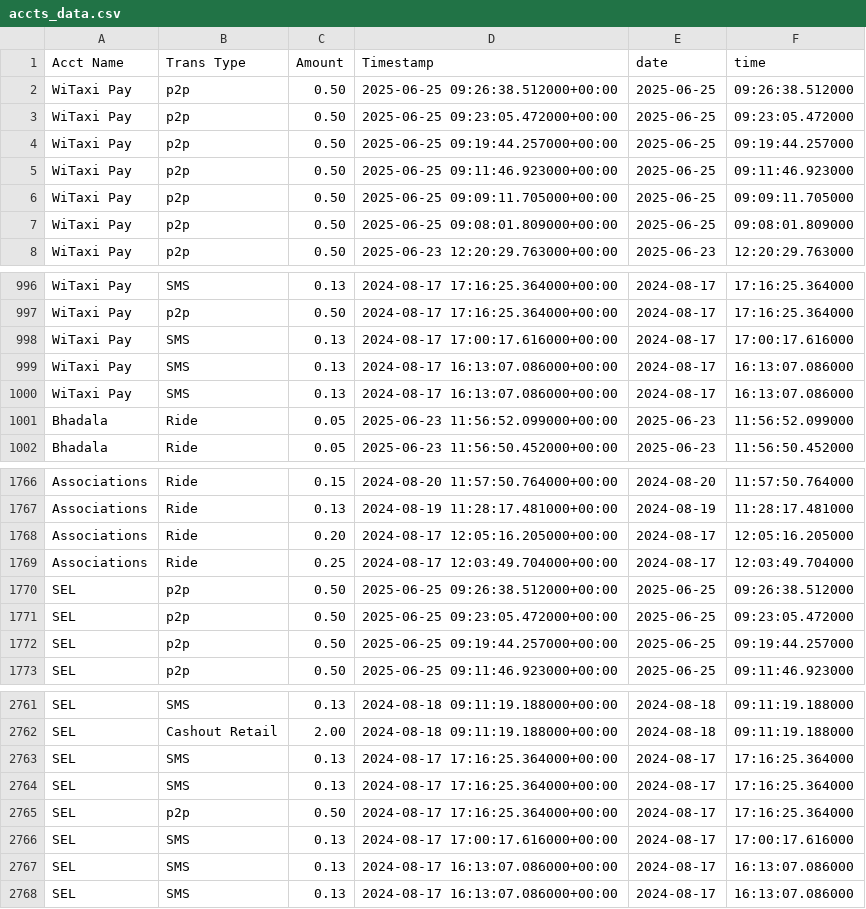
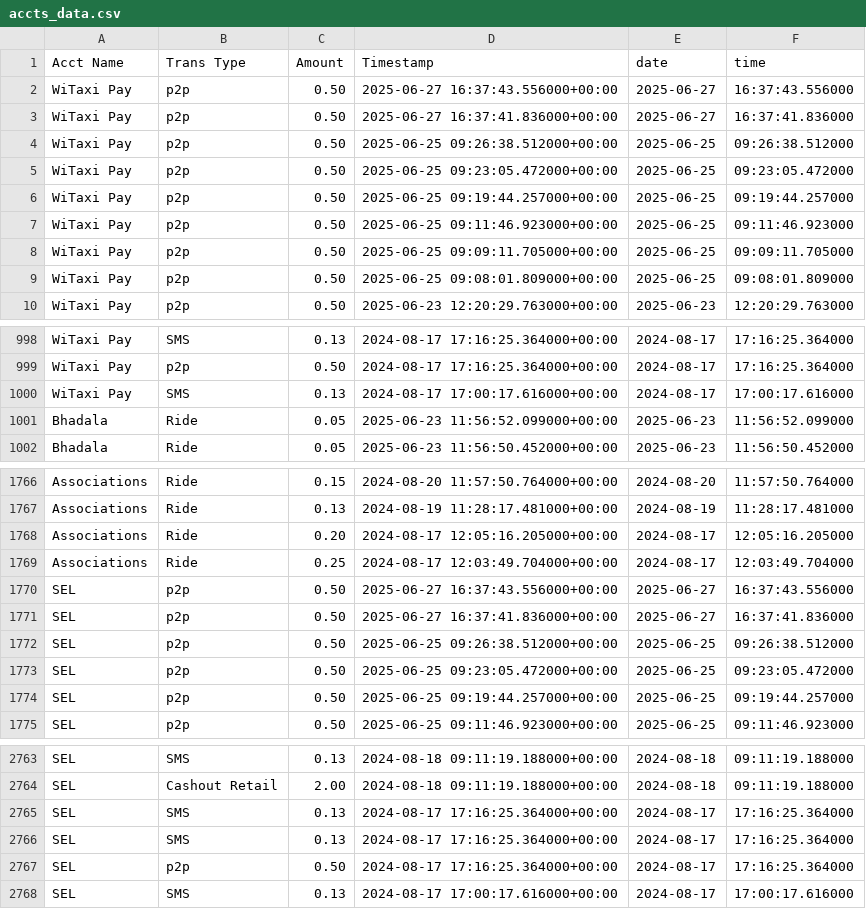
Before and after one commit to Kamal-Moha/WiTaxi-Pay-Analytics-Bhadala, a CSV file: Data/accts_data.csv, drawn as a sheet; only a part is shown, gaps mark what is left out; removed rows and columns are numbered as before the commit, all else as after; the diff names each change by its address in the sheet, - before the commit and + after, or states it on an @@ line.

```diff
--- a/Data/accts_data.csv
+++ b/Data/accts_data.csv
+row 2: WiTaxi Pay | p2p | 0.50 | 2025-06-27 16:37:43.556000+00:00 | 2025-06-27 | 16:37:43.556000
+row 3: WiTaxi Pay | p2p | 0.50 | 2025-06-27 16:37:41.836000+00:00 | 2025-06-27 | 16:37:41.836000
-row 999: WiTaxi Pay | SMS | 0.13 | 2024-08-17 16:13:07.086000+00:00 | 2024-08-17 | 16:13:07.086000
-row 1000: WiTaxi Pay | SMS | 0.13 | 2024-08-17 16:13:07.086000+00:00 | 2024-08-17 | 16:13:07.086000
+row 1770: SEL | p2p | 0.50 | 2025-06-27 16:37:43.556000+00:00 | 2025-06-27 | 16:37:43.556000
+row 1771: SEL | p2p | 0.50 | 2025-06-27 16:37:41.836000+00:00 | 2025-06-27 | 16:37:41.836000
-row 2767: SEL | SMS | 0.13 | 2024-08-17 16:13:07.086000+00:00 | 2024-08-17 | 16:13:07.086000
-row 2768: SEL | SMS | 0.13 | 2024-08-17 16:13:07.086000+00:00 | 2024-08-17 | 16:13:07.086000
```
Also changed, not shown: Data/data.csv.
